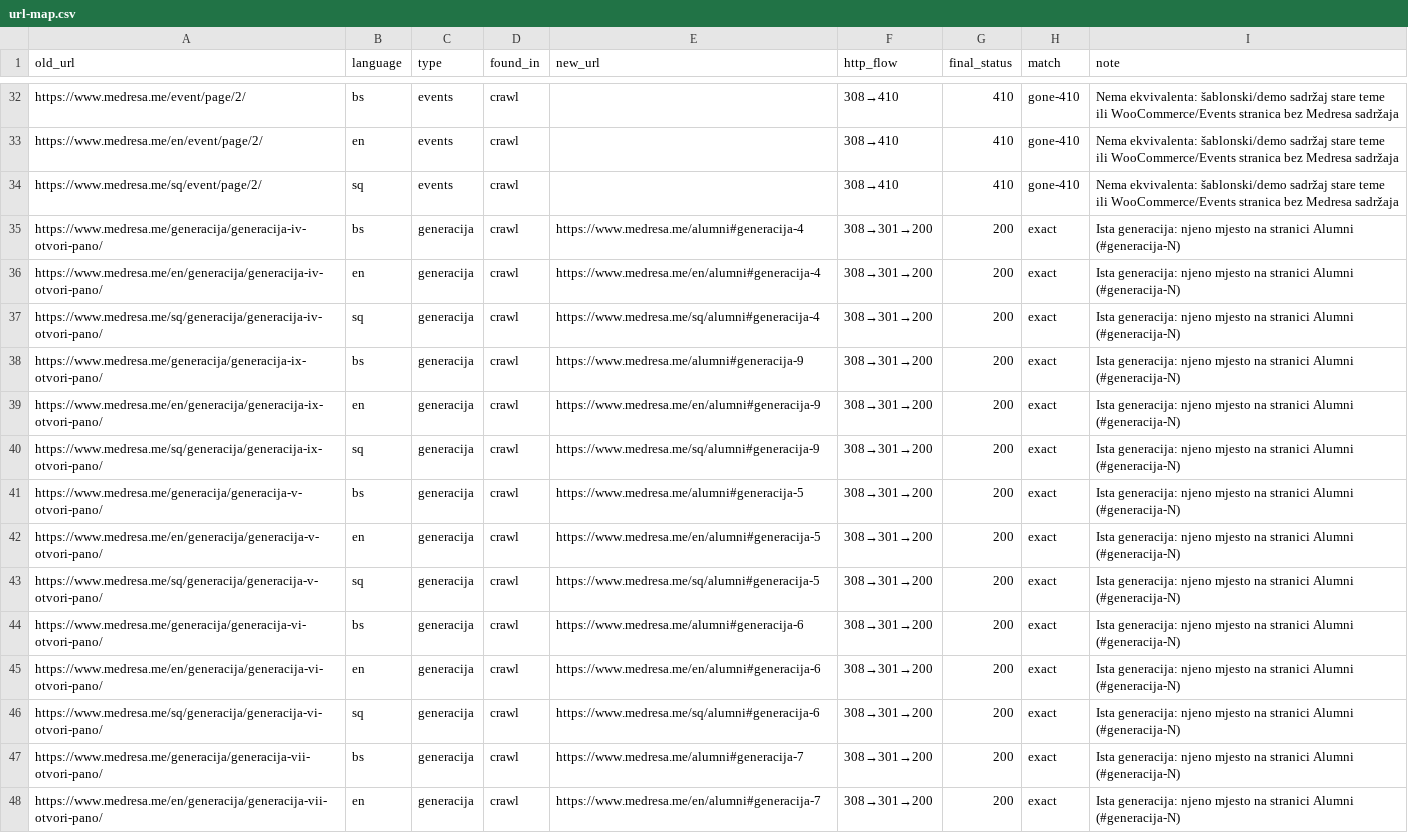
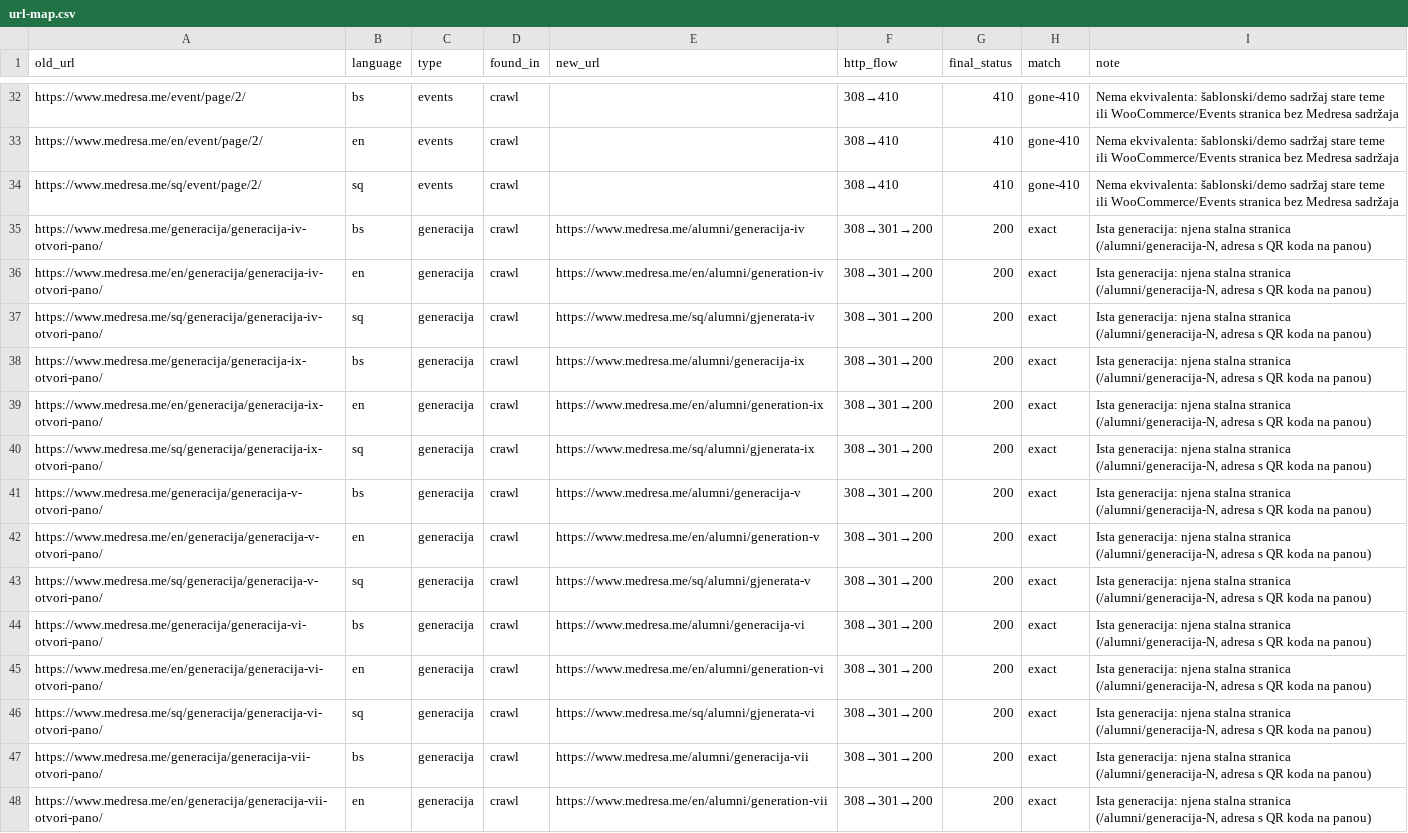
Before and after one commit to mfatih2025-dot/medresa-me, a CSV file: docs/seo-migration/url-map.csv, drawn as a sheet; only a part is shown, gaps mark what is left out; the diff covers the shown part only; the diff names each change by its address in the sheet, - before the commit and + after, or states it on an @@ line.

```diff
--- a/docs/seo-migration/url-map.csv
+++ b/docs/seo-migration/url-map.csv
-E35 (new_url): https://www.medresa.me/alumni#generacija-4
+E35 (new_url): https://www.medresa.me/alumni/generacija-iv
-I35:I48 (note): Ista generacija: njeno mjesto na stranici Alumni (#generacija-N)
+I35:I48 (note): Ista generacija: njena stalna stranica (/alumni/generacija-N, adresa s QR koda na panou)
-E36 (new_url): https://www.medresa.me/en/alumni#generacija-4
+E36 (new_url): https://www.medresa.me/en/alumni/generation-iv
-E37 (new_url): https://www.medresa.me/sq/alumni#generacija-4
+E37 (new_url): https://www.medresa.me/sq/alumni/gjenerata-iv
-E38 (new_url): https://www.medresa.me/alumni#generacija-9
+E38 (new_url): https://www.medresa.me/alumni/generacija-ix
-E39 (new_url): https://www.medresa.me/en/alumni#generacija-9
+E39 (new_url): https://www.medresa.me/en/alumni/generation-ix
-E40 (new_url): https://www.medresa.me/sq/alumni#generacija-9
+E40 (new_url): https://www.medresa.me/sq/alumni/gjenerata-ix
-E41 (new_url): https://www.medresa.me/alumni#generacija-5
+E41 (new_url): https://www.medresa.me/alumni/generacija-v
-E42 (new_url): https://www.medresa.me/en/alumni#generacija-5
+E42 (new_url): https://www.medresa.me/en/alumni/generation-v
-E43 (new_url): https://www.medresa.me/sq/alumni#generacija-5
+E43 (new_url): https://www.medresa.me/sq/alumni/gjenerata-v
-E44 (new_url): https://www.medresa.me/alumni#generacija-6
+E44 (new_url): https://www.medresa.me/alumni/generacija-vi
-E45 (new_url): https://www.medresa.me/en/alumni#generacija-6
+E45 (new_url): https://www.medresa.me/en/alumni/generation-vi
-E46 (new_url): https://www.medresa.me/sq/alumni#generacija-6
+E46 (new_url): https://www.medresa.me/sq/alumni/gjenerata-vi
-E47 (new_url): https://www.medresa.me/alumni#generacija-7
+E47 (new_url): https://www.medresa.me/alumni/generacija-vii
-E48 (new_url): https://www.medresa.me/en/alumni#generacija-7
+E48 (new_url): https://www.medresa.me/en/alumni/generation-vii
```
Also changed, not shown: 62 edited cells elsewhere in this file, 1 other file.
